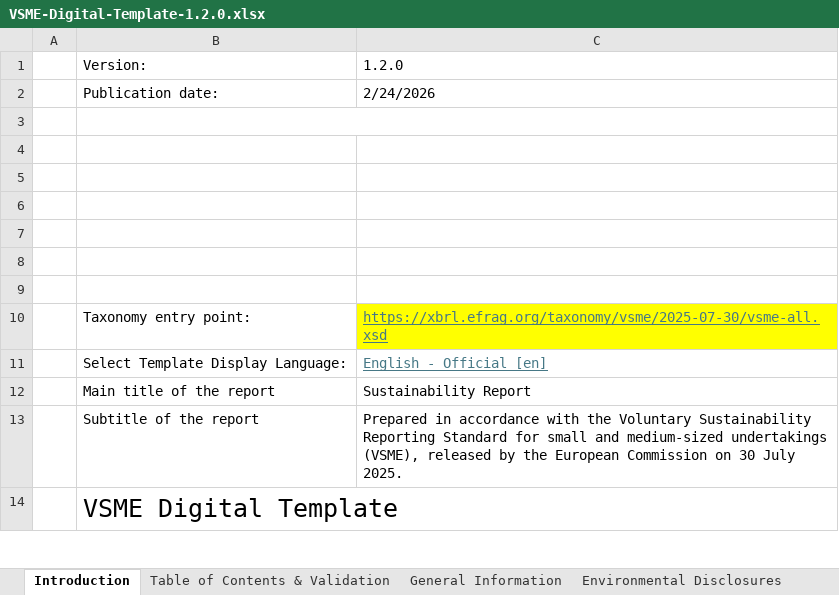
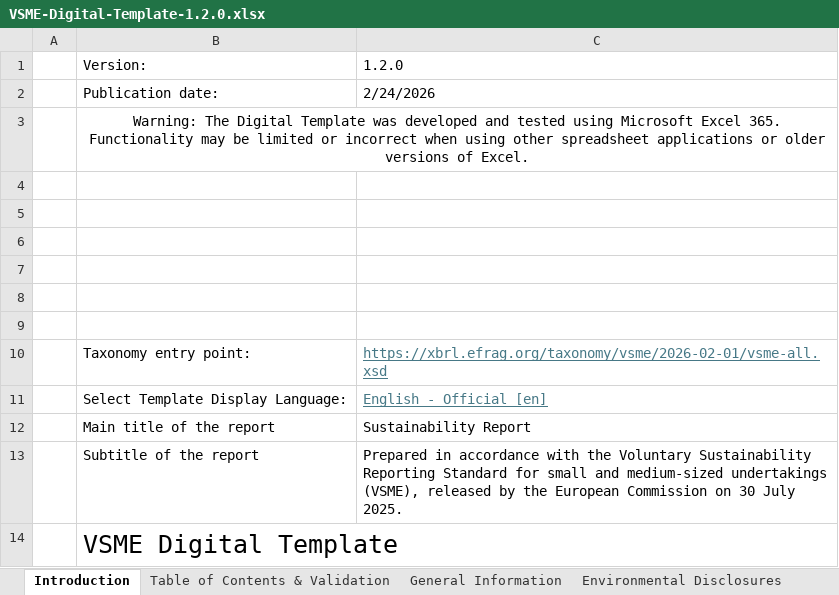
Before and after one commit to EFRAG-EU/Digital-Template-Data-Migration-Tool, an Excel workbook: src/migration_tool/data/VSME-Digital-Template-1.2.0.xlsx, sheet Introduction, drawn as a sheet; only a part is shown; values as stored, in another font and other column widths than the file's, no borders; charts and pictures not drawn; removed rows and columns are numbered as before the commit, all else as after; the diff names each change by its address in the sheet, - before the commit and + after, or states it on an @@ line.

Commit message:
Upload of latest 1.2.0 version

```diff
--- a/src/migration_tool/data/VSME-Digital-Template-1.2.0.xlsx (sheet Introduction)
+++ b/src/migration_tool/data/VSME-Digital-Template-1.2.0.xlsx (sheet Introduction)
+row 3:  | Warning: The Digital Template was developed and tested using Microsoft Excel 365. Functionality may be limited or incorrect when using other spreadsheet applications or older versions of Excel.
-B3:C3 merged
-row 9: (empty)
-C10: https://xbrl.efrag.org/taxonomy/vsme/2025-07-30/vsme-all.xsd
+C10: https://xbrl.efrag.org/taxonomy/vsme/2026-02-01/vsme-all.xsd
-C10 fill: #FFFF00
+C10 fill: none
```
Also changed, not shown: sheet Translations, sheet General Information, sheet Table of Contents & Validation, sheet Social Disclosures, sheet Governance Disclosures, sheet Environmental Disclosures, formulas that keep their value.
